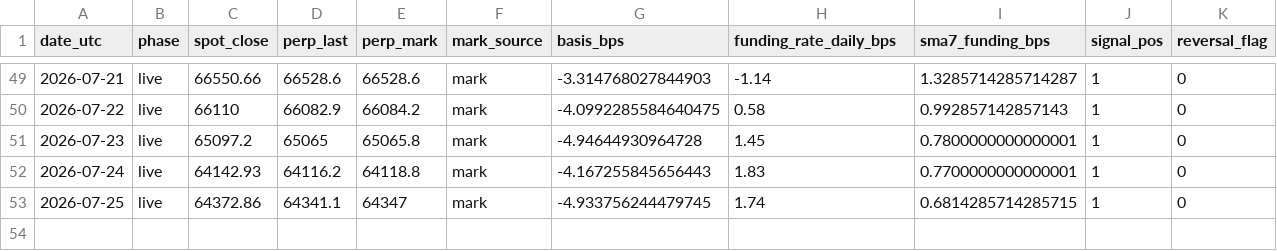
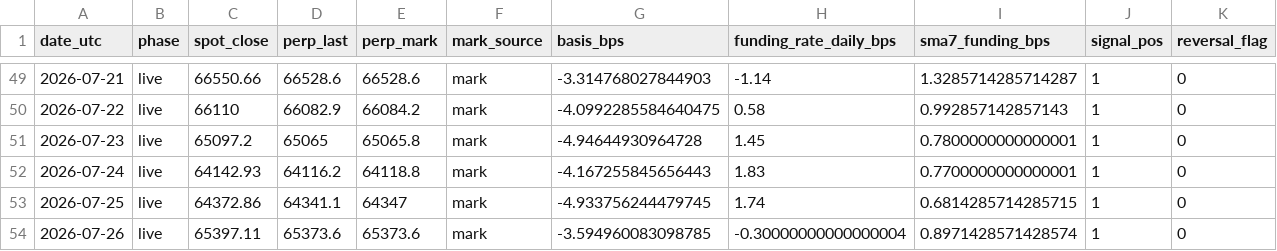
Before and after one commit to hasebe201114-cyber/trading-app-v2, a CSV file: research/EXP-OBS000032/10-result/forward/forward-paper-ledger-btc.csv, drawn as a sheet; only a part is shown, gaps mark what is left out; rows hold the shown columns only; the diff names each change by its address in the sheet, - before the commit and + after, or states it on an @@ line.

```diff
--- a/research/EXP-OBS000032/10-result/forward/forward-paper-ledger-btc.csv
+++ b/research/EXP-OBS000032/10-result/forward/forward-paper-ledger-btc.csv
+row 54: 2026-07-26 | live | 65397.11 | 65373.6 | 65373.6 | mark | -3.594960083098785 | -0.30000000000000004 | 0.8971428571428574 | 1 | 0
```
Also changed, not shown: research/EXP-OBS000032/10-result/forward/forward-f2-event-pairs-btc.csv, research/EXP-OBS000032/10-result/forward/forward-f2-event-pairs-eth.csv, 12 other files.
